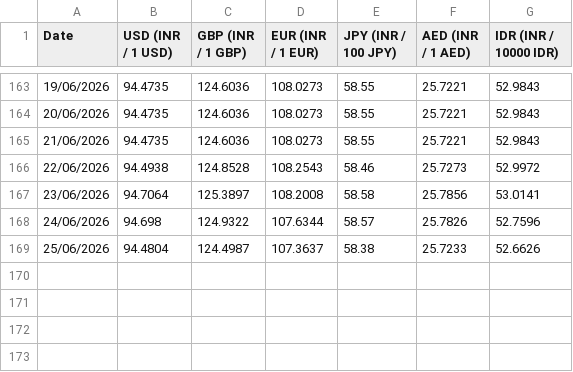
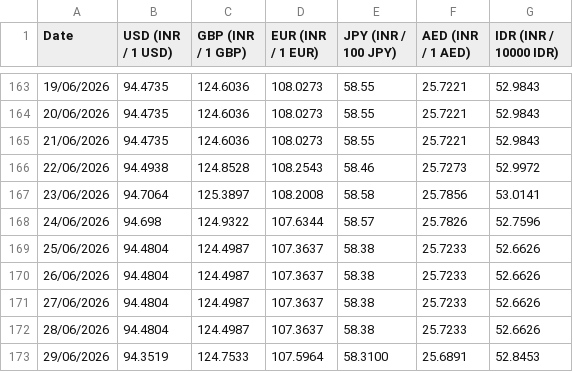
Before and after one commit to welReportsBI-0507/WiGMAN_Exchange_Rate, a CSV file: Exchange Rate.csv, drawn as a sheet; only a part is shown, gaps mark what is left out; the diff names each change by its address in the sheet, - before the commit and + after, or states it on an @@ line.

```diff
--- a/Exchange Rate.csv
+++ b/Exchange Rate.csv
+row 170: 26/06/2026 | 94.4804 | 124.4987 | 107.3637 | 58.38 | 25.7233 | 52.6626
+row 171: 27/06/2026 | 94.4804 | 124.4987 | 107.3637 | 58.38 | 25.7233 | 52.6626
+row 172: 28/06/2026 | 94.4804 | 124.4987 | 107.3637 | 58.38 | 25.7233 | 52.6626
+row 173: 29/06/2026 | 94.3519 | 124.7533 | 107.5964 | 58.3100 | 25.6891 | 52.8453
```
